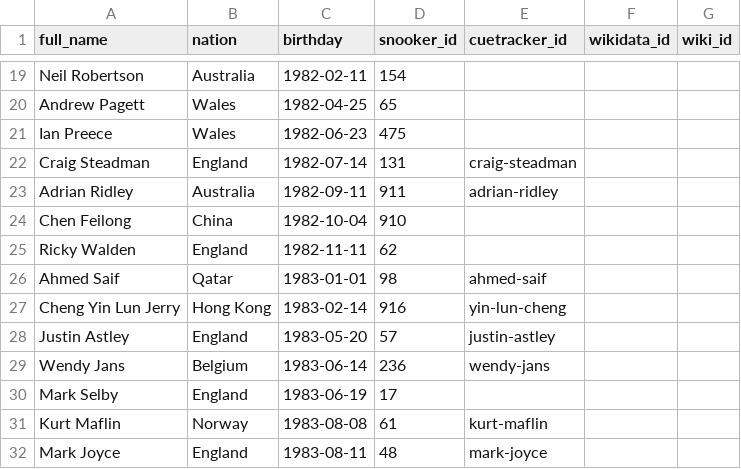
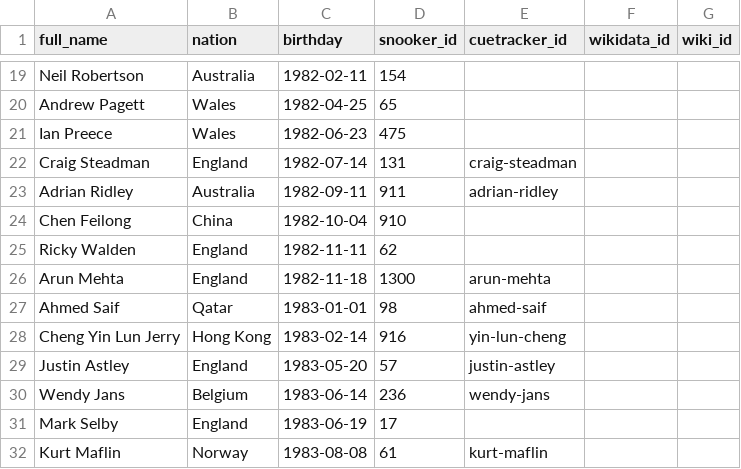
Before and after one commit to dreamerminsk/wiki-langs, a CSV file: players/1980.births.csv, drawn as a sheet; only a part is shown, gaps mark what is left out; the shorter side is filled out with more unchanged rows; the diff names each change by its address in the sheet, - before the commit and + after, or states it on an @@ line.

```diff
--- a/players/1980.births.csv
+++ b/players/1980.births.csv
+row 26: Arun Mehta | England | 1982-11-18 | 1300 | arun-mehta
```
Also changed, not shown: countries/codes/en.csv, players/0000.births.csv.
